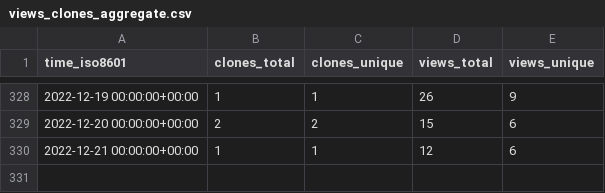
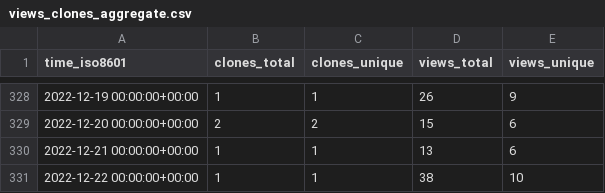
Before and after one commit to ethyca/fides-stats, a CSV file: ethyca/fidesops/ghrs-data/views_clones_aggregate.csv, drawn as a sheet; only a part is shown, gaps mark what is left out.

```diff
--- a/ethyca/fidesops/ghrs-data/views_clones_aggregate.csv
+++ b/ethyca/fidesops/ghrs-data/views_clones_aggregate.csv
@@ -329,2 +329,3 @@ time_iso8601,clones_total,clones_unique,views_total,views_unique
 2022-12-20 00:00:00+00:00,2,2,15,6
-2022-12-21 00:00:00+00:00,1,1,12,6
+2022-12-21 00:00:00+00:00,1,1,13,6
+2022-12-22 00:00:00+00:00,1,1,38,10
```
Also changed, not shown: 1 other file.
